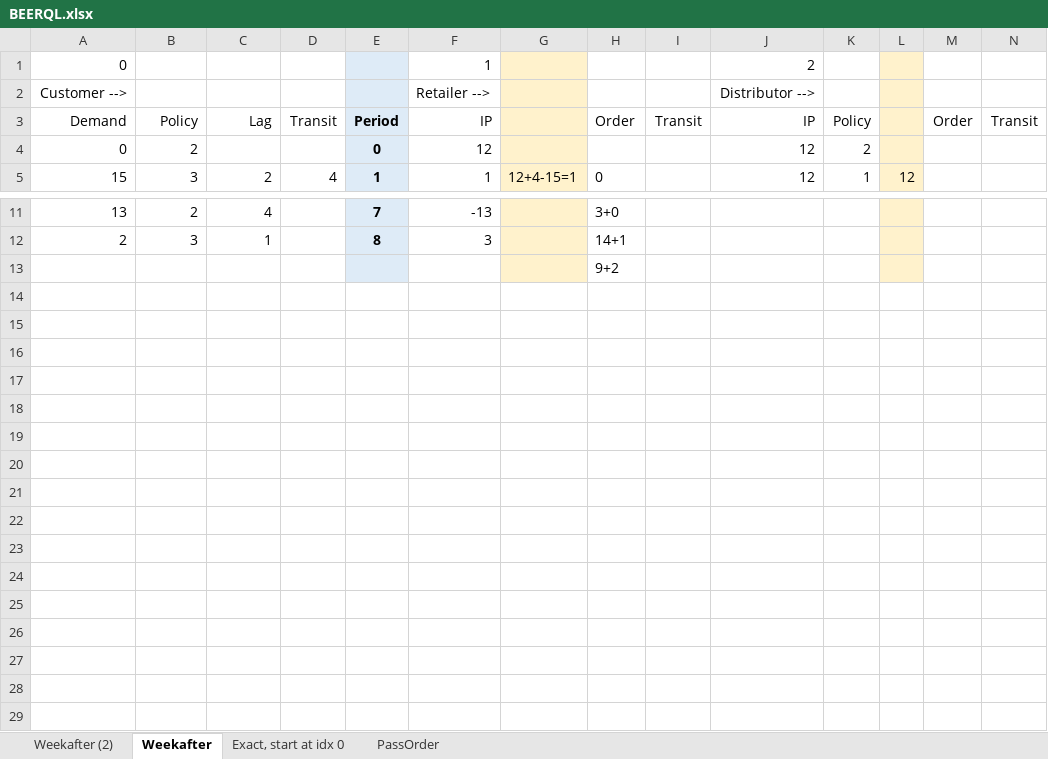
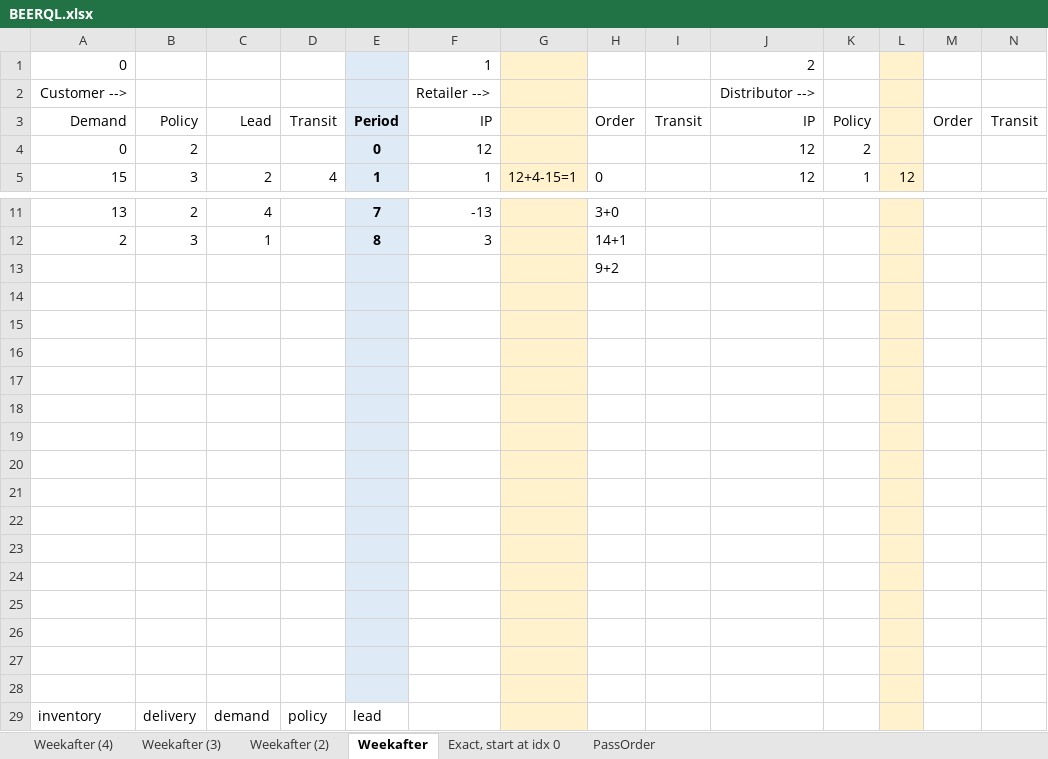
Before and after one commit to acbriza/beerql, an Excel workbook: BEERQL.xlsx, sheet Weekafter, drawn as a sheet; only a part is shown, gaps mark what is left out; values as stored, in another font and other column widths than the file's, no borders; charts and pictures not drawn; rows hold the shown columns only; the diff names each change by its address in the sheet, - before the commit and + after, or states it on an @@ line.

```diff
--- a/BEERQL.xlsx (sheet Weekafter)
+++ b/BEERQL.xlsx (sheet Weekafter)
+sheet tab: Weekafter (4)
+sheet tab: Weekafter (3)
-C3: Lag
+C3: Lead
+row 14: (empty)
+row 15: (empty)
+row 16: (empty)
+row 17: (empty)
+row 18: (empty)
+row 19: (empty)
+row 20: (empty)
+row 21: (empty)
+row 22: (empty)
+row 23: (empty)
+row 24: (empty)
+row 25: (empty)
+row 26: (empty)
+row 27: (empty)
+row 28: (empty)
+row 29: inventory | delivery | demand | policy | lead
```
Also changed, not shown: charts or pictures, 2 other files.
